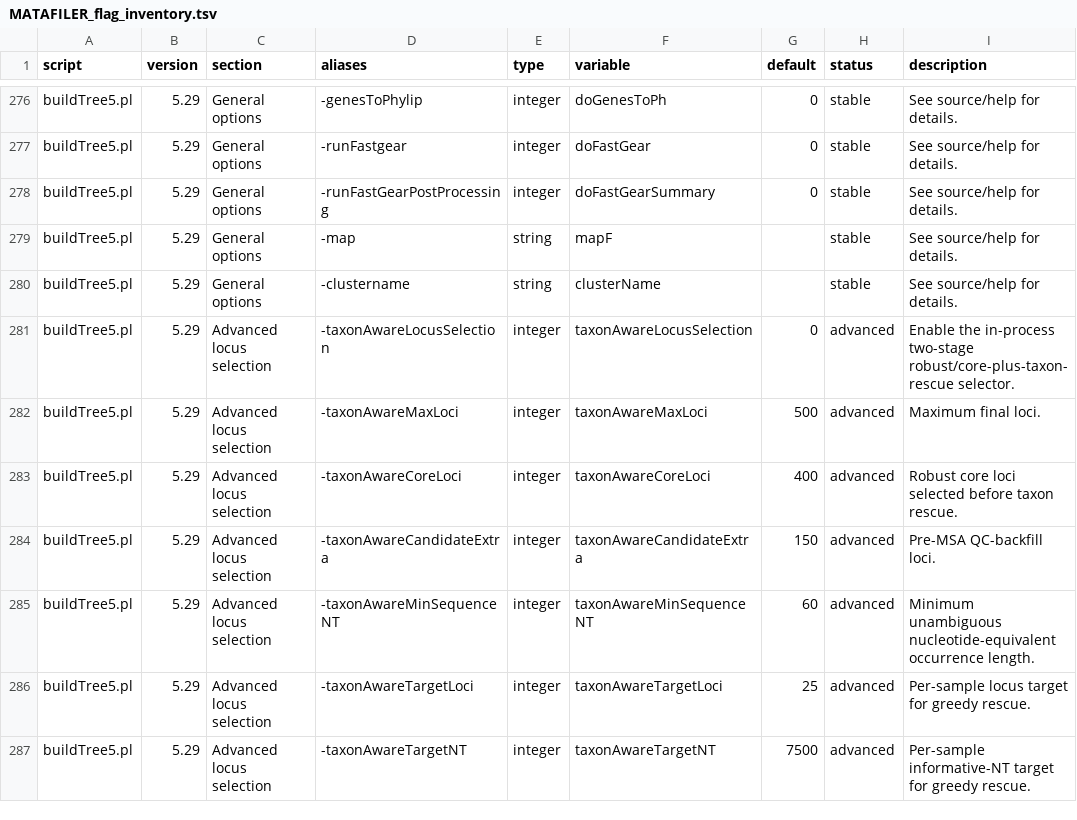
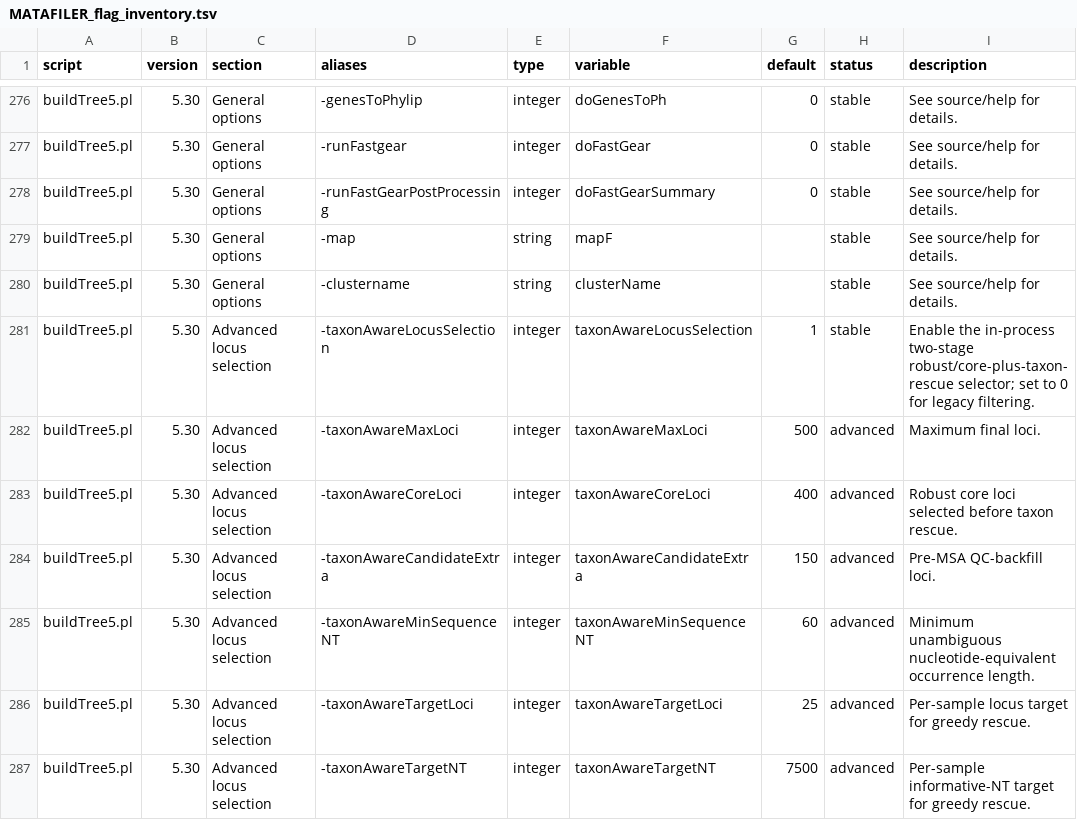
Before and after one commit to hildebra/MATAFILER4, a TSV file: docs/MATAFILER_flag_inventory.tsv, drawn as a sheet; only a part is shown, gaps mark what is left out; the diff covers the shown part only; the diff names each change by its address in the sheet, - before the commit and + after, or states it on an @@ line.

```diff
--- a/docs/MATAFILER_flag_inventory.tsv
+++ b/docs/MATAFILER_flag_inventory.tsv
-B276:B287 (version): 5.29
+B276:B287 (version): 5.30
-G281 (default): 0
+G281 (default): 1
-H281 (status): advanced
+H281 (status): stable
-I281 (description): …two-stage robust/core-plus-taxon-rescue selector.
+I281 (description): …two-stage robust/core-plus-taxon-rescue selector; set to 0 for legacy filtering.
```
Also changed, not shown: 54 edited cells elsewhere in this file, 7 other files.
